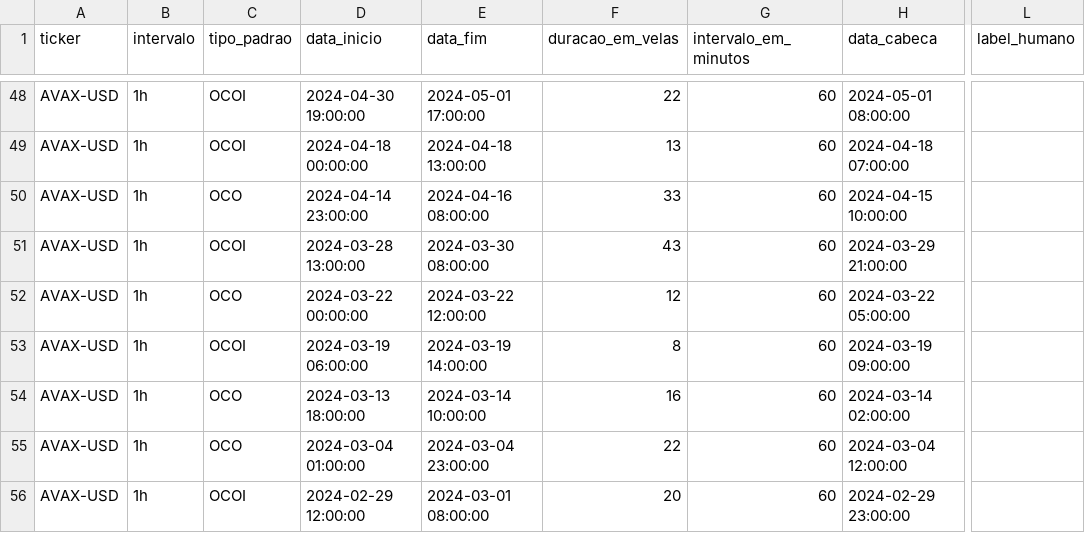
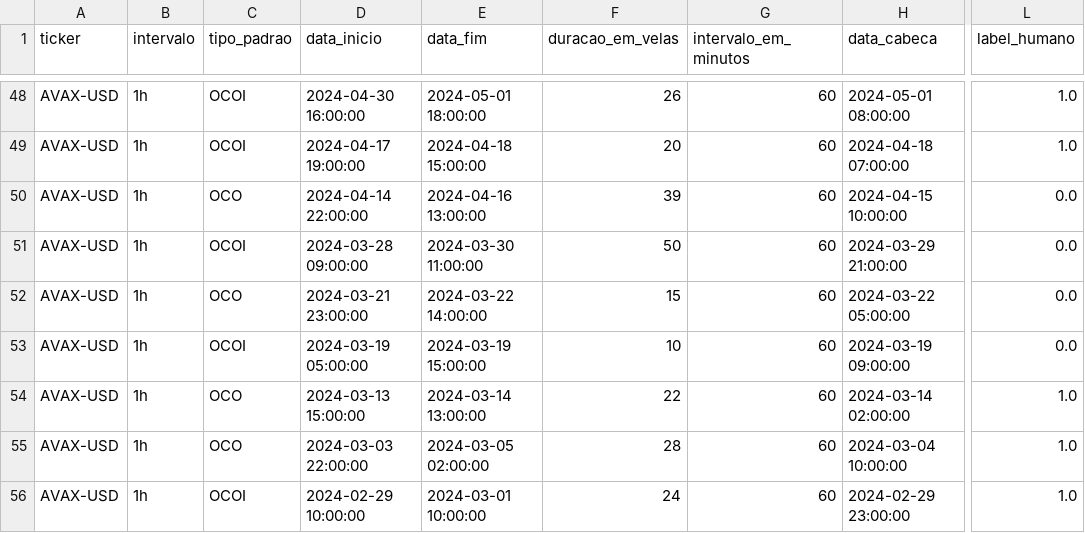
Before and after one commit to Jvamg/jvamg, a CSV file: data/datasets/filtered/dataset_labeled.csv, drawn as a sheet; only a part is shown, gaps mark what is left out; the diff covers the shown part only; the diff names each change by its address in the sheet, - before the commit and + after, or states it on an @@ line.

Commit message:
new data to analyze

```diff
--- a/data/datasets/filtered/dataset_labeled.csv
+++ b/data/datasets/filtered/dataset_labeled.csv
-D48 (data_inicio): 2024-04-30 19:00:00
+D48 (data_inicio): 2024-04-30 16:00:00
-E48 (data_fim): 2024-05-01 17:00:00
+E48 (data_fim): 2024-05-01 18:00:00
-F48 (duracao_em_velas): 22
+F48 (duracao_em_velas): 26
-L48:L49 (label_humano): (empty)
+L48:L49 (label_humano): 1.0
-D49 (data_inicio): 2024-04-18 00:00:00
+D49 (data_inicio): 2024-04-17 19:00:00
-E49 (data_fim): 2024-04-18 13:00:00
+E49 (data_fim): 2024-04-18 15:00:00
-F49 (duracao_em_velas): 13
+F49 (duracao_em_velas): 20
-D50 (data_inicio): 2024-04-14 23:00:00
+D50 (data_inicio): 2024-04-14 22:00:00
-E50 (data_fim): 2024-04-16 08:00:00
+E50 (data_fim): 2024-04-16 13:00:00
-F50 (duracao_em_velas): 33
+F50 (duracao_em_velas): 39
-L50:L53 (label_humano): (empty)
+L50:L53 (label_humano): 0.0
-D51 (data_inicio): 2024-03-28 13:00:00
+D51 (data_inicio): 2024-03-28 09:00:00
-E51 (data_fim): 2024-03-30 08:00:00
+E51 (data_fim): 2024-03-30 11:00:00
-F51 (duracao_em_velas): 43
+F51 (duracao_em_velas): 50
-D52 (data_inicio): 2024-03-22 00:00:00
+D52 (data_inicio): 2024-03-21 23:00:00
-E52 (data_fim): 2024-03-22 12:00:00
+E52 (data_fim): 2024-03-22 14:00:00
-F52 (duracao_em_velas): 12
+F52 (duracao_em_velas): 15
-D53 (data_inicio): 2024-03-19 06:00:00
+D53 (data_inicio): 2024-03-19 05:00:00
-E53 (data_fim): 2024-03-19 14:00:00
+E53 (data_fim): 2024-03-19 15:00:00
-F53 (duracao_em_velas): 8
+F53 (duracao_em_velas): 10
-D54 (data_inicio): 2024-03-13 18:00:00
+D54 (data_inicio): 2024-03-13 15:00:00
-E54 (data_fim): 2024-03-14 10:00:00
+E54 (data_fim): 2024-03-14 13:00:00
-F54 (duracao_em_velas): 16
+F54 (duracao_em_velas): 22
-L54:L56 (label_humano): (empty)
+L54:L56 (label_humano): 1.0
-D55 (data_inicio): 2024-03-04 01:00:00
+D55 (data_inicio): 2024-03-03 22:00:00
-E55 (data_fim): 2024-03-04 23:00:00
+E55 (data_fim): 2024-03-05 02:00:00
-F55 (duracao_em_velas): 22
+F55 (duracao_em_velas): 28
-H55 (data_cabeca): 2024-03-04 12:00:00
+H55 (data_cabeca): 2024-03-04 10:00:00
-D56 (data_inicio): 2024-02-29 12:00:00
+D56 (data_inicio): 2024-02-29 10:00:00
-E56 (data_fim): 2024-03-01 08:00:00
+E56 (data_fim): 2024-03-01 10:00:00
-F56 (duracao_em_velas): 20
+F56 (duracao_em_velas): 24
```
Also changed, not shown: 48 edited cells elsewhere in this file, 59 other files.
